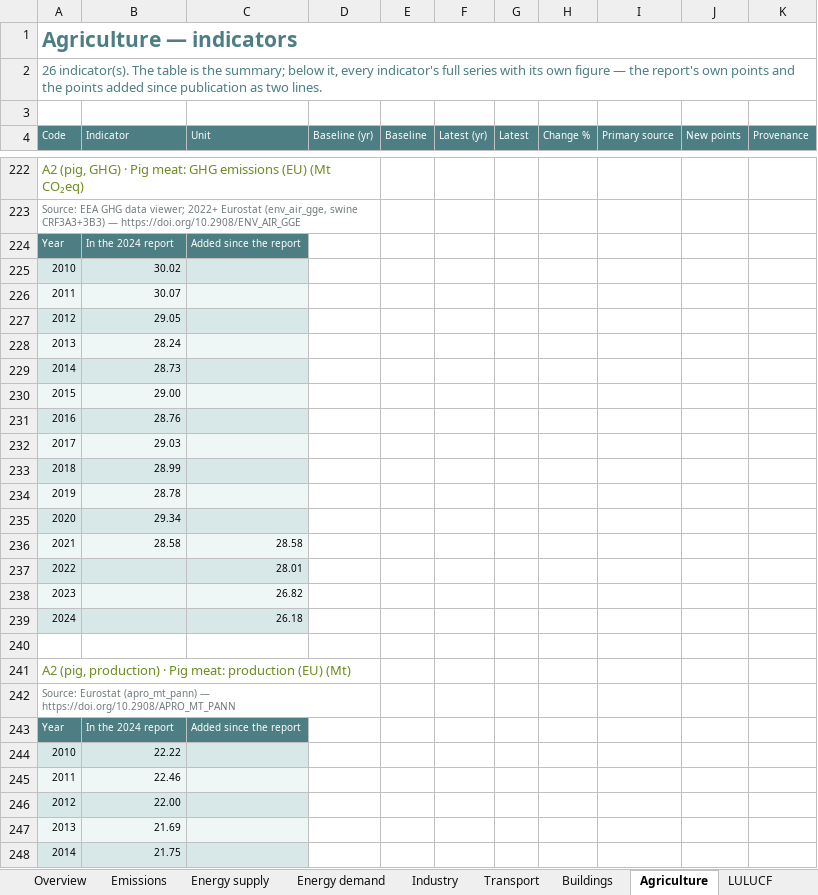
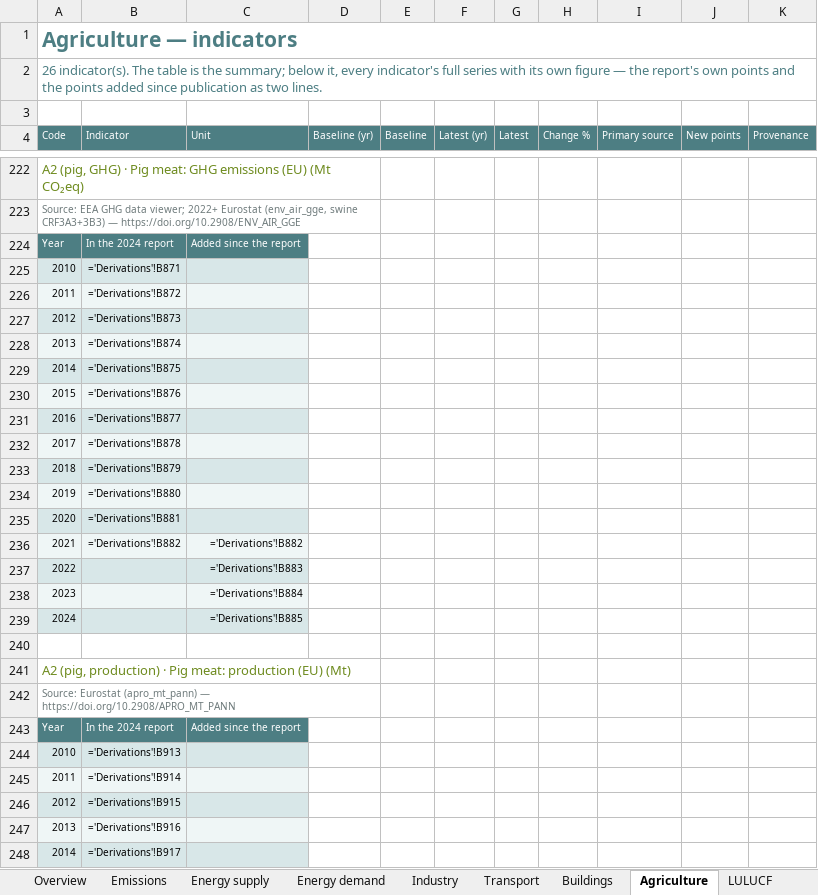
Before and after one commit to EUClimateAdvisoryBoard/ESABCCMethodHub, an Excel workbook: project-documents/summer-prep-background/ESABCC_Indicator-Combined_2026-07.xlsx, sheet Agriculture, drawn as a sheet; only a part is shown, gaps mark what is left out; values as stored, in another font and other column widths than the file's, no borders; formulas without a stored value are shown as written; charts and pictures not drawn; the diff covers the shown part only; the diff names each change by its address in the sheet, - before the commit and + after, or states it on an @@ line.

```diff
--- a/project-documents/summer-prep-background/ESABCC_Indicator-Combined_2026-07.xlsx (sheet Agriculture)
+++ b/project-documents/summer-prep-background/ESABCC_Indicator-Combined_2026-07.xlsx (sheet Agriculture)
-B225 (Indicator): 30.02
+B225 (Indicator): ='Derivations'!B871
-B226 (Indicator): 30.07
+B226 (Indicator): ='Derivations'!B872
-B227 (Indicator): 29.05
+B227 (Indicator): ='Derivations'!B873
-B228 (Indicator): 28.24
+B228 (Indicator): ='Derivations'!B874
-B229 (Indicator): 28.73
+B229 (Indicator): ='Derivations'!B875
-B230 (Indicator): 29.00
+B230 (Indicator): ='Derivations'!B876
-B231 (Indicator): 28.76
+B231 (Indicator): ='Derivations'!B877
-B232 (Indicator): 29.03
+B232 (Indicator): ='Derivations'!B878
-B233 (Indicator): 28.99
+B233 (Indicator): ='Derivations'!B879
-B234 (Indicator): 28.78
+B234 (Indicator): ='Derivations'!B880
-B235 (Indicator): 29.34
+B235 (Indicator): ='Derivations'!B881
-B236 (Indicator): 28.58
+B236 (Indicator): ='Derivations'!B882
-C236 (Unit): 28.58
+C236 (Unit): ='Derivations'!B882
-C237 (Unit): 28.01
+C237 (Unit): ='Derivations'!B883
-C238 (Unit): 26.82
+C238 (Unit): ='Derivations'!B884
-C239 (Unit): 26.18
+C239 (Unit): ='Derivations'!B885
-B244 (Indicator): 22.22
+B244 (Indicator): ='Derivations'!B913
-B245 (Indicator): 22.46
+B245 (Indicator): ='Derivations'!B914
-B246 (Indicator): 22.00
+B246 (Indicator): ='Derivations'!B915
-B247 (Indicator): 21.69
+B247 (Indicator): ='Derivations'!B916
-B248 (Indicator): 21.75
+B248 (Indicator): ='Derivations'!B917
```
Also changed, not shown: 188 edited cells elsewhere in this sheet, sheet Data (long), sheet Transport, sheet Industry, sheet Energy demand, sheet Energy supply, sheet Buildings, 7 more sheets, other sheet tabs, charts or pictures, project-documents/summer-prep-background/ESABCC_Indicator-Check_2026-07.xlsx, project-documents/summer-prep-background/ESABCC_Indicator-New-Data-Overview_2026-07.xlsx, 6 other files.
